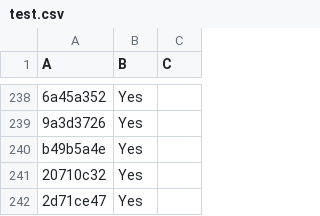
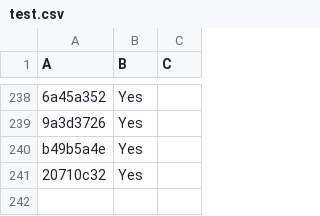
Before and after one commit to LightspeedBalls/data, a CSV file: test.csv, drawn as a sheet; only a part is shown, gaps mark what is left out.

Commit message:
Update

```diff
--- a/test.csv
+++ b/test.csv
@@ -241,2 +241 @@ b49b5a4e,Yes,
 20710c32,Yes,
-2d71ce47,Yes,
```
